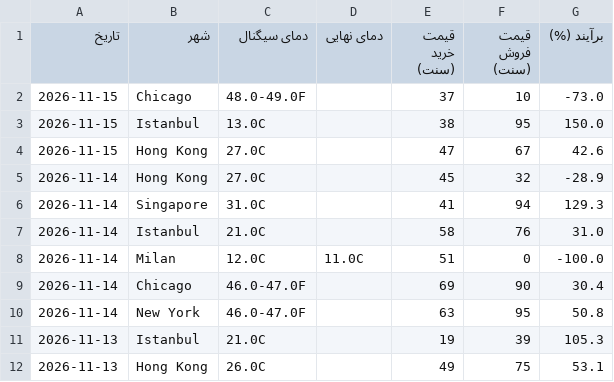
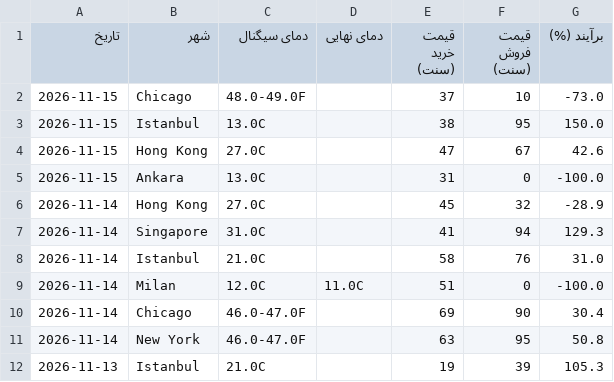
Before and after one commit to ericlamar008/WeatherBotModifiedV1, a CSV file: data/lock_history.csv, drawn as a sheet; only a part is shown; the shorter side is filled out with more unchanged rows.

```diff
--- a/data/lock_history.csv
+++ b/data/lock_history.csv
@@ -4,2 +4,3 @@
 2026-11-15,Hong Kong,27.0C,,47,67,42.6
+2026-11-15,Ankara,13.0C,,31,0,-100.0
 2026-11-14,Hong Kong,27.0C,,45,32,-28.9
```
Also changed, not shown: docs/lock_history.csv, 3 other files.
